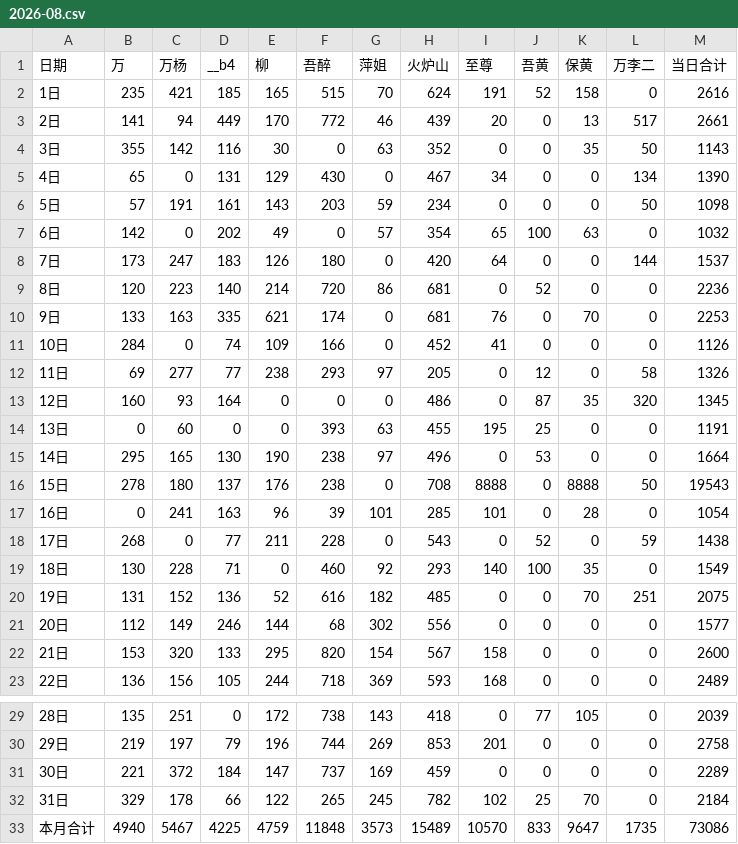
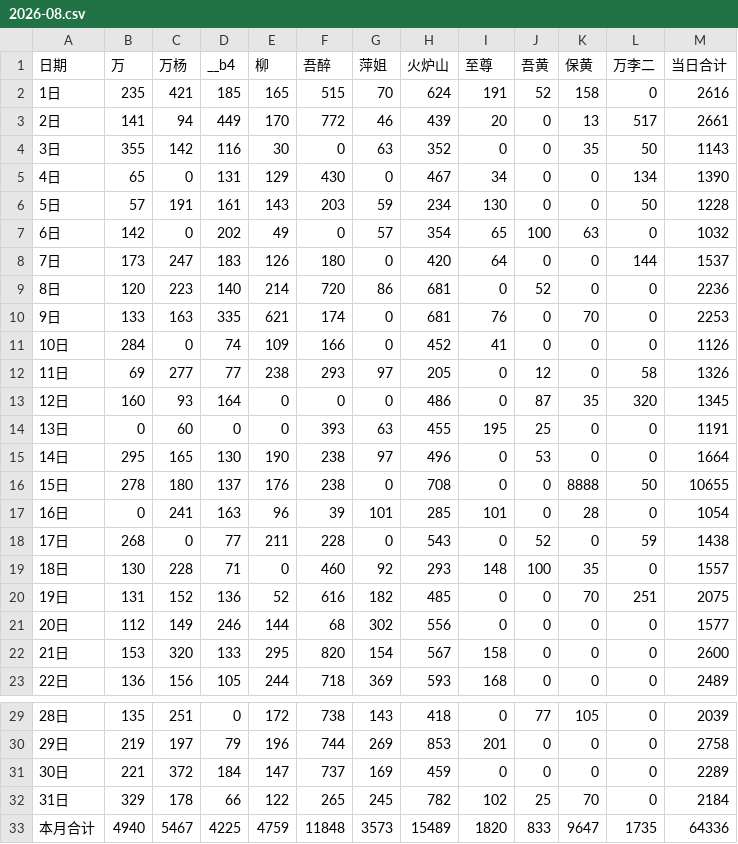
Before and after one commit to nqw1983-coder/-delivery-note-accounting, a CSV file: backups/2026-08.csv, drawn as a sheet; only a part is shown, gaps mark what is left out.

```diff
--- a/backups/2026-08.csv
+++ b/backups/2026-08.csv
@@ -5,3 +5,3 @@
 4日,65,0,131,129,430,0,467,34,0,0,134,1390
-5日,57,191,161,143,203,59,234,0,0,0,50,1098
+5日,57,191,161,143,203,59,234,130,0,0,50,1228
 6日,142,0,202,49,0,57,354,65,100,63,0,1032
@@ -15,6 +15,6 @@
 14日,295,165,130,190,238,97,496,0,53,0,0,1664
-15日,278,180,137,176,238,0,708,8888,0,8888,50,19543
+15日,278,180,137,176,238,0,708,0,0,8888,50,10655
 16日,0,241,163,96,39,101,285,101,0,28,0,1054
 17日,268,0,77,211,228,0,543,0,52,0,59,1438
-18日,130,228,71,0,460,92,293,140,100,35,0,1549
+18日,130,228,71,0,460,92,293,148,100,35,0,1557
 19日,131,152,136,52,616,182,485,0,0,70,251,2075
@@ -32,2 +32,2 @@
 31日,329,178,66,122,265,245,782,102,25,70,0,2184
-本月合计,4940,5467,4225,4759,11848,3573,15489,10570,833,9647,1735,73086
+本月合计,4940,5467,4225,4759,11848,3573,15489,1820,833,9647,1735,64336
```
Also changed, not shown: backups/2026-09.csv, 1 other file.
